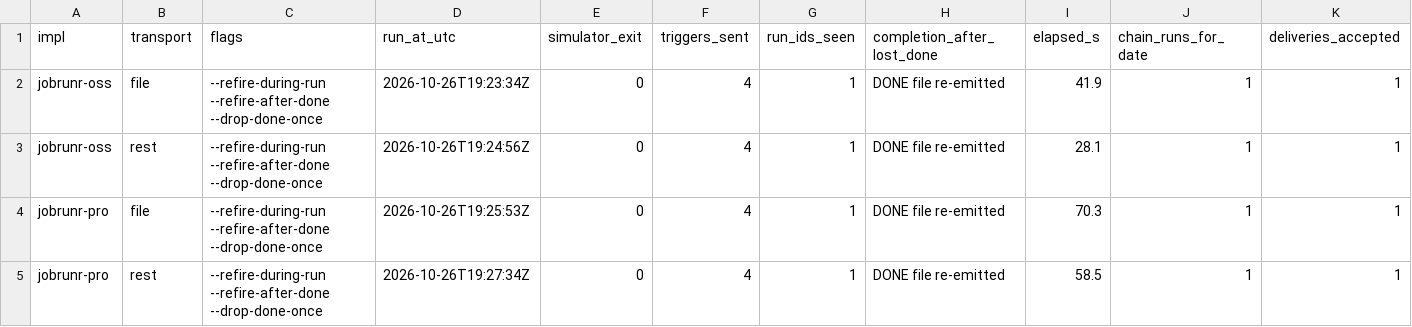
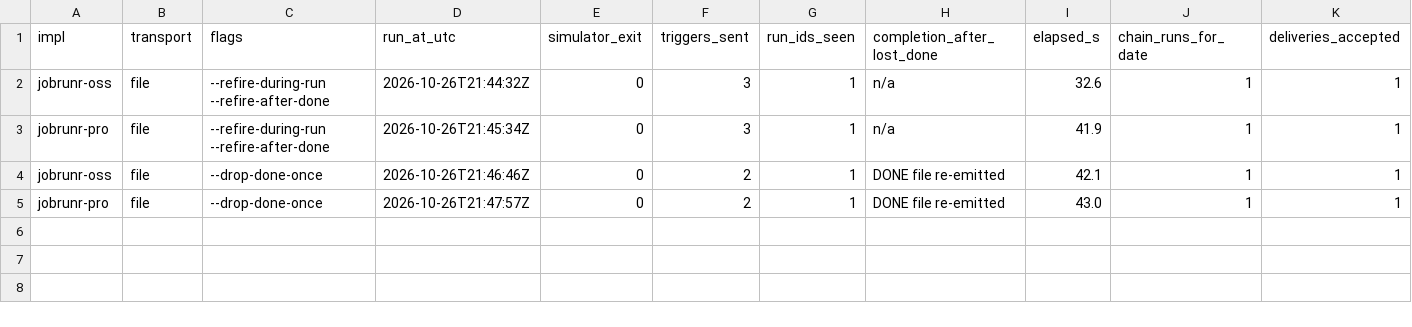
Before and after one commit to iNicholasBE/control-m-to-java, a CSV file: results/jobrunr/bridge.csv, drawn as a sheet; only a part is shown; removed rows and columns are numbered as before the commit, all else as after; rows hold the shown columns only; the diff names each change by its address in the sheet, - before the commit and + after, or states it on an @@ line.

Commit message:
JobRunr modules in the idiomatic shape (one durable job; batch + durable continuation on Pro), windows, kill tests, bridge runs

```diff
--- a/results/jobrunr/bridge.csv
+++ b/results/jobrunr/bridge.csv
-C2 (flags): --refire-during-run --refire-after-done --drop-done-once
+C2 (flags): --refire-during-run --refire-after-done
-D2 (run_at_utc): 2026-10-26T19:23:34Z
+D2 (run_at_utc): 2026-10-26T21:44:32Z
-F2 (triggers_sent): 4
+F2 (triggers_sent): 3
-H2 (completion_after_lost_done): DONE file re-emitted
+H2 (completion_after_lost_done): n/a
-I2 (elapsed_s): 41.9
+I2 (elapsed_s): 32.6
+row 3: jobrunr-pro | file | --refire-during-run --refire-after-done | 2026-10-26T21:45:34Z | 0 | 3 | 1 | n/a | 41.9 | 1 | 1
-B4 (transport): rest
+B4 (transport): file
-C4:C5 (flags): --refire-during-run --refire-after-done --drop-done-once
+C4:C5 (flags): --drop-done-once
-D4 (run_at_utc): 2026-10-26T19:24:56Z
+D4 (run_at_utc): 2026-10-26T21:46:46Z
-F4:F5 (triggers_sent): 4
+F4:F5 (triggers_sent): 2
-I4 (elapsed_s): 28.1
+I4 (elapsed_s): 42.1
-D5 (run_at_utc): 2026-10-26T19:25:53Z
+D5 (run_at_utc): 2026-10-26T21:47:57Z
-I5 (elapsed_s): 70.3
+I5 (elapsed_s): 43.0
-row 5: jobrunr-pro | rest | --refire-during-run --refire-after-done --drop-done-once | 2026-10-26T19:27:34Z | 0 | 4 | 1 | DONE file re-emitted | 58.5 | 1 | 1
```
Also changed, not shown: results/jobrunr/hops.csv, results/jobrunr/kill-tests.csv, 31 other files.
